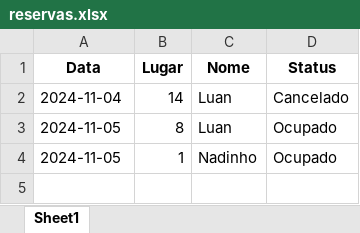
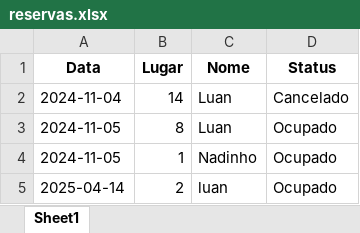
Before and after one commit to Montagnini-luan/estudos-python, an Excel workbook: Python Pandas/reservas.xlsx, sheet Sheet1, drawn as a sheet; values as stored, in another font and other column widths than the file's, no borders; the diff names each change by its address in the sheet, - before the commit and + after, or states it on an @@ line.

Commit message:
1404251

```diff
--- a/Python Pandas/reservas.xlsx (sheet Sheet1)
+++ b/Python Pandas/reservas.xlsx (sheet Sheet1)
+row 5: 2025-04-14 | 2 | luan | Ocupado
```
